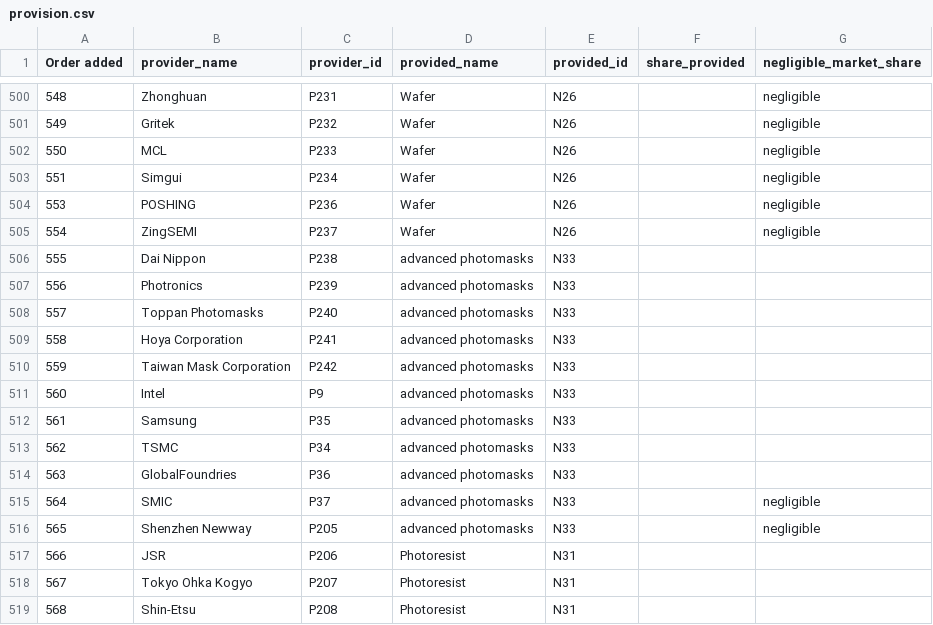
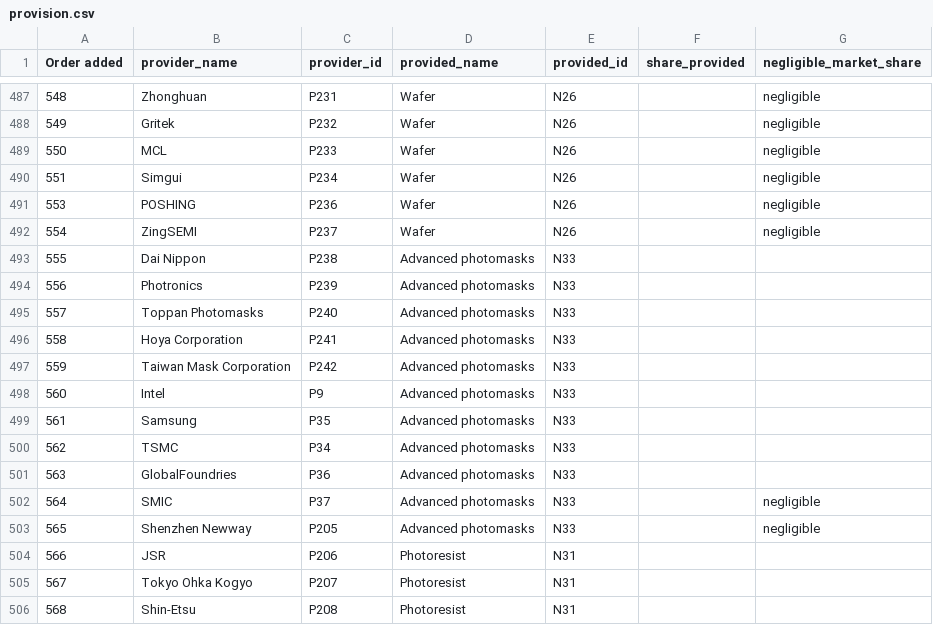
Before and after one commit to georgetown-cset/eto-chip-explorer, a CSV file: data/provision.csv, drawn as a sheet; only a part is shown, gaps mark what is left out; the diff covers the shown part only.

```diff
--- a/data/provision.csv
+++ b/data/provision.csv
@@ -505,13 +492,13 @@ Order added,provider_name,provider_id,provided_name,provided_id,share_provided,n
 554,ZingSEMI,P237,Wafer,N26,,negligible
-555,Dai Nippon,P238,advanced photomasks,N33,,
-556,Photronics,P239,advanced photomasks,N33,,
-557,Toppan Photomasks,P240,advanced photomasks,N33,,
-558,Hoya Corporation,P241,advanced photomasks,N33,,
-559,Taiwan Mask Corporation,P242,advanced photomasks,N33,,
-560,Intel,P9,advanced photomasks,N33,,
-561,Samsung,P35,advanced photomasks,N33,,
-562,TSMC,P34,advanced photomasks,N33,,
-563,GlobalFoundries,P36,advanced photomasks,N33,,
-564,SMIC,P37,advanced photomasks,N33,,negligible
-565,Shenzhen Newway,P205,advanced photomasks,N33,,negligible
+555,Dai Nippon,P238,Advanced photomasks,N33,,
+556,Photronics,P239,Advanced photomasks,N33,,
+557,Toppan Photomasks,P240,Advanced photomasks,N33,,
+558,Hoya Corporation,P241,Advanced photomasks,N33,,
+559,Taiwan Mask Corporation,P242,Advanced photomasks,N33,,
+560,Intel,P9,Advanced photomasks,N33,,
+561,Samsung,P35,Advanced photomasks,N33,,
+562,TSMC,P34,Advanced photomasks,N33,,
+563,GlobalFoundries,P36,Advanced photomasks,N33,,
+564,SMIC,P37,Advanced photomasks,N33,,negligible
+565,Shenzhen Newway,P205,Advanced photomasks,N33,,negligible
 566,JSR,P206,Photoresist,N31,,
```
Also changed, not shown: 22 added rows, 14 removed rows and 3 edited cells elsewhere in this file, 1 other file.
